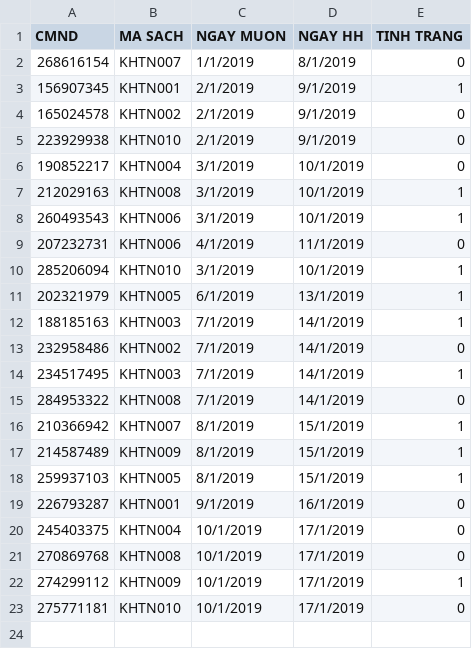
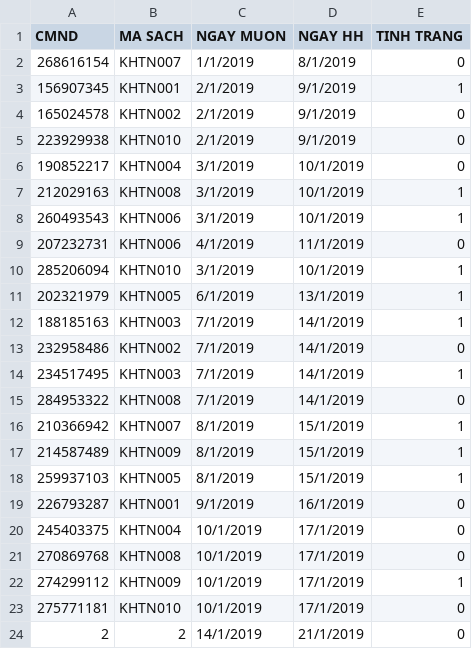
Before and after one commit to 1712878/OOP_LT_LIRBRARY, a CSV file: 1712878/LIBRARY/FILE/PhieuMuon.csv, drawn as a sheet.

```diff
--- a/1712878/LIBRARY/FILE/PhieuMuon.csv
+++ b/1712878/LIBRARY/FILE/PhieuMuon.csv
@@ -23 +23,2 @@ CMND,MA SACH,NGAY MUON,NGAY HH,TINH TRANG
 275771181,KHTN010,10/1/2019,17/1/2019,0,
+2,2,14/1/2019,21/1/2019,0,
```
Also changed, not shown: 1712878/LIBRARY/FILE/DocGia.csv, 1712878/LIBRARY/FILE/Sach.csv, 5 other files.
